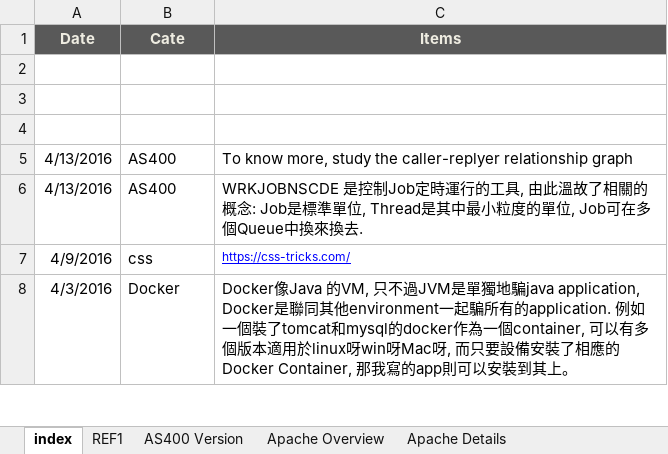
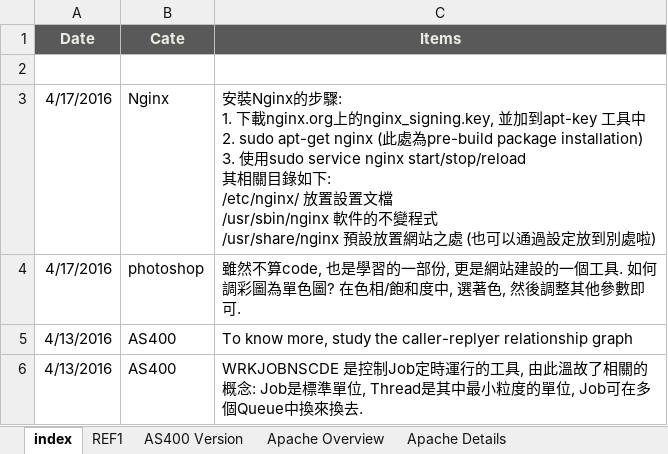
Before and after one commit to mylesieong/code_library, an Excel workbook: index.xlsx, sheet index, drawn as a sheet; only a part is shown; the shorter side is filled out with more unchanged rows; values as stored, in another font and other column widths than the file's, no borders; charts and pictures not drawn; ↵ is a line break in a cell; the diff names each change by its address in the sheet, - before the commit and + after, or states it on an @@ line.

Commit message:
daily commit

```diff
--- a/index.xlsx (sheet index)
+++ b/index.xlsx (sheet index)
-row 3: (empty)
+row 3: 4/17/2016 | Nginx | 安裝Nginx的步驟: ↵ 1. 下載nginx.org上的nginx_signing.key, 並加到apt-key 工具中 ↵ 2. sudo apt-get nginx (此處為pre-build package installation) ↵ 3. 使用sudo service nginx start/stop/reload ↵ 其相關目錄如下: ↵ /etc/nginx/ 放置設置文檔 ↵ /usr/sbin/nginx 軟件的不變程式 ↵ /usr/share/nginx 預設放置網站之處 (也可以通過設定放到別處啦)
-row 4: (empty)
+row 4: 4/17/2016 | photoshop | 雖然不算code, 也是學習的一部份, 更是網站建設的一個工具. 如何調彩圖為單色圖? 在色相/飽和度中, 選著色, 然後調整其他參數即可.
```
Also changed, not shown: charts or pictures.
